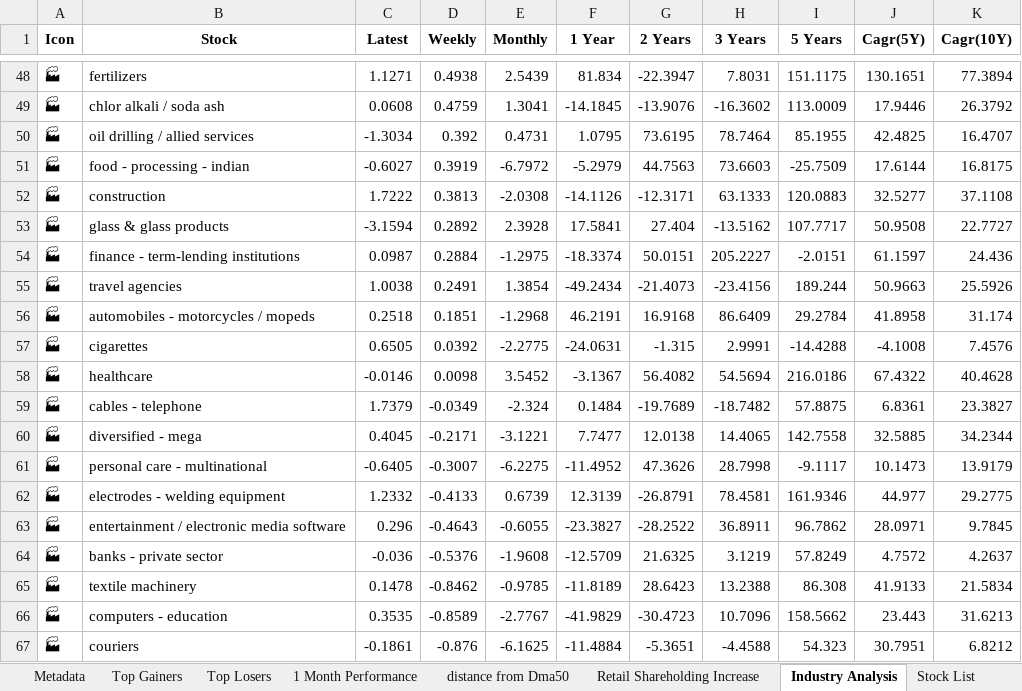
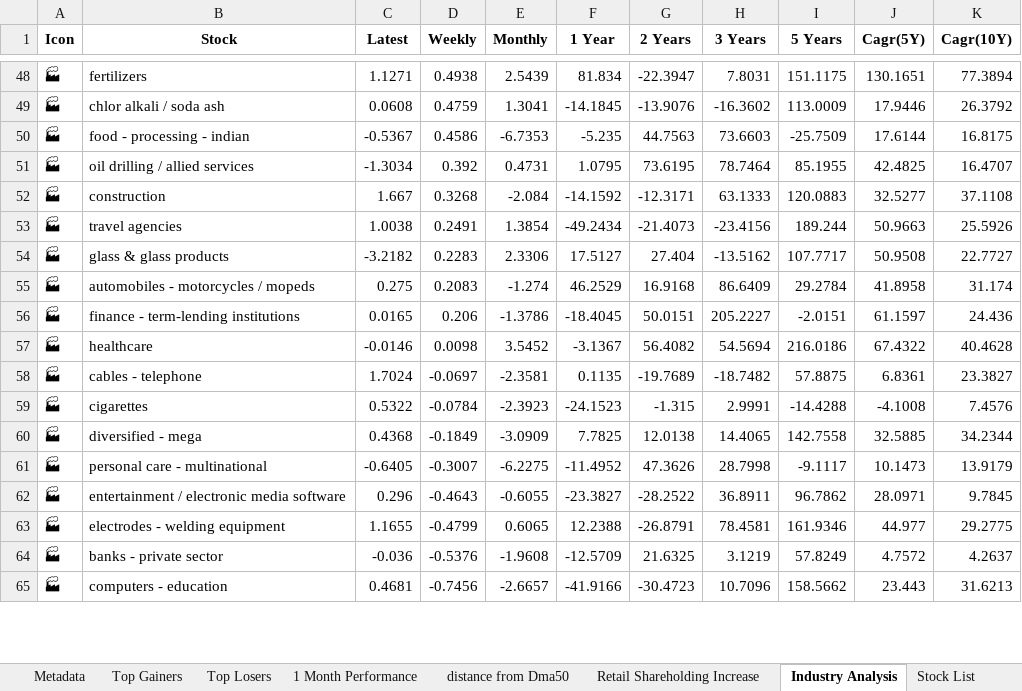
Before and after one commit to twyvernss/market-health-data, an Excel workbook: market_health_data.xlsx, sheet Industry Analysis, drawn as a sheet; only a part is shown, gaps mark what is left out; values as stored, in another font and other column widths than the file's, no borders; removed rows and columns are numbered as before the commit, all else as after; the diff covers the shown part only; the diff names each change by its address in the sheet, - before the commit and + after, or states it on an @@ line.

```diff
--- a/market_health_data.xlsx (sheet Industry Analysis)
+++ b/market_health_data.xlsx (sheet Industry Analysis)
+row 50: 🏭 | food - processing - indian | -0.5367 | 0.4586 | -6.7353 | -5.235 | 44.7563 | 73.6603 | -25.7509 | 17.6144 | 16.8175
-row 51: 🏭 | food - processing - indian | -0.6027 | 0.3919 | -6.7972 | -5.2979 | 44.7563 | 73.6603 | -25.7509 | 17.6144 | 16.8175
-C52 (Latest): 1.7222
+C52 (Latest): 1.667
-D52 (Weekly): 0.3813
+D52 (Weekly): 0.3268
-E52 (Monthly): -2.0308
+E52 (Monthly): -2.084
-F52 (1 Year): -14.1126
+F52 (1 Year): -14.1592
-row 53: 🏭 | glass & glass products | -3.1594 | 0.2892 | 2.3928 | 17.5841 | 27.404 | -13.5162 | 107.7717 | 50.9508 | 22.7727
-row 54: 🏭 | finance - term-lending institutions | 0.0987 | 0.2884 | -1.2975 | -18.3374 | 50.0151 | 205.2227 | -2.0151 | 61.1597 | 24.436
+row 54: 🏭 | glass & glass products | -3.2182 | 0.2283 | 2.3306 | 17.5127 | 27.404 | -13.5162 | 107.7717 | 50.9508 | 22.7727
-C55 (Latest): 0.2518
+C55 (Latest): 0.275
-D55 (Weekly): 0.1851
+D55 (Weekly): 0.2083
-E55 (Monthly): -1.2968
+E55 (Monthly): -1.274
-F55 (1 Year): 46.2191
+F55 (1 Year): 46.2529
-row 57: 🏭 | cigarettes | 0.6505 | 0.0392 | -2.2775 | -24.0631 | -1.315 | 2.9991 | -14.4288 | -4.1008 | 7.4576
+row 56: 🏭 | finance - term-lending institutions | 0.0165 | 0.206 | -1.3786 | -18.4045 | 50.0151 | 205.2227 | -2.0151 | 61.1597 | 24.436
-C58 (Latest): 1.7379
+C58 (Latest): 1.7024
-D58 (Weekly): -0.0349
+D58 (Weekly): -0.0697
-E58 (Monthly): -2.324
+E58 (Monthly): -2.3581
-F58 (1 Year): 0.1484
+F58 (1 Year): 0.1135
+row 59: 🏭 | cigarettes | 0.5322 | -0.0784 | -2.3923 | -24.1523 | -1.315 | 2.9991 | -14.4288 | -4.1008 | 7.4576
-C60 (Latest): 0.4045
+C60 (Latest): 0.4368
-D60 (Weekly): -0.2171
+D60 (Weekly): -0.1849
-E60 (Monthly): -3.1221
+E60 (Monthly): -3.0909
-F60 (1 Year): 7.7477
+F60 (1 Year): 7.7825
-row 62: 🏭 | electrodes - welding equipment | 1.2332 | -0.4133 | 0.6739 | 12.3139 | -26.8791 | 78.4581 | 161.9346 | 44.977 | 29.2775
+row 63: 🏭 | electrodes - welding equipment | 1.1655 | -0.4799 | 0.6065 | 12.2388 | -26.8791 | 78.4581 | 161.9346 | 44.977 | 29.2775
-row 65: 🏭 | textile machinery | 0.1478 | -0.8462 | -0.9785 | -11.8189 | 28.6423 | 13.2388 | 86.308 | 41.9133 | 21.5834
-C65 (Latest): 0.3535
+C65 (Latest): 0.4681
-D65 (Weekly): -0.8589
+D65 (Weekly): -0.7456
-E65 (Monthly): -2.7767
+E65 (Monthly): -2.6657
-F65 (1 Year): -41.9829
+F65 (1 Year): -41.9166
-row 67: 🏭 | couriers | -0.1861 | -0.876 | -6.1625 | -11.4884 | -5.3651 | -4.4588 | 54.323 | 30.7951 | 6.8212
```
Also changed, not shown: 8 added rows, 6 removed rows and 117 edited cells elsewhere in this sheet, sheet Top Gainers, sheet Top Losers, sheet 2 Week Return, sheet 1 Month Performance, sheet Stock List, sheet 1 Year Return, 2 more sheets.
